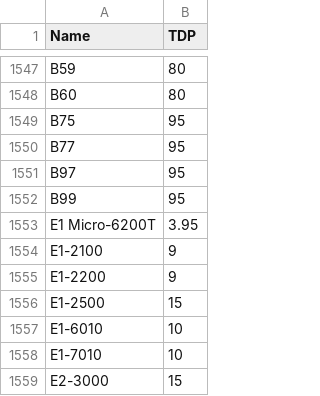
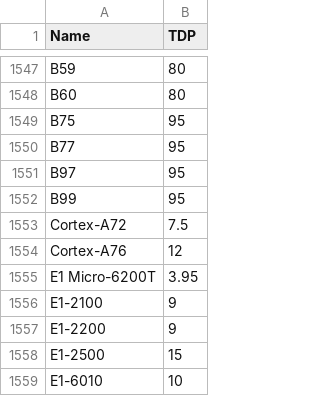
Before and after one commit to mlco2/codecarbon, a CSV file: codecarbon/data/hardware/cpu_power.csv, drawn as a sheet; only a part is shown, gaps mark what is left out; the shorter side is filled out with more unchanged rows.

Commit message:
rpi 4 and 5 cpu

```diff
--- a/codecarbon/data/hardware/cpu_power.csv
+++ b/codecarbon/data/hardware/cpu_power.csv
@@ -1552,2 +1552,4 @@ B97,95
 B99,95
+Cortex-A72,7.5
+Cortex-A76,12
 E1 Micro-6200T,3.95
```
